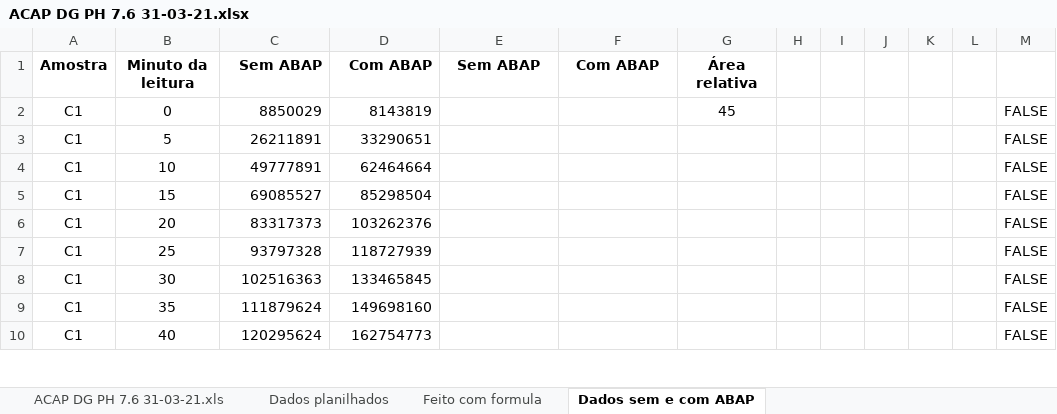
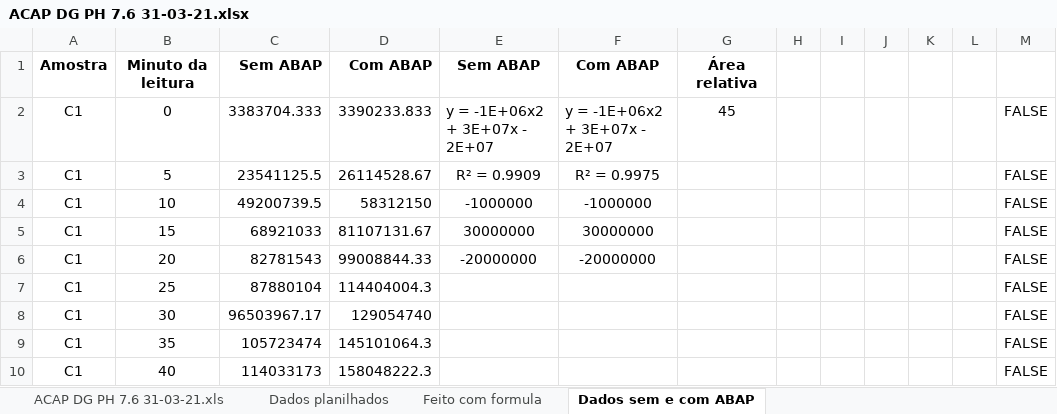
Before and after one commit to abaldezjr/rep-doc, an Excel workbook: doc/ACAP DG PH 7.6 31-03-21.xlsx, sheet Dados sem e com ABAP, drawn as a sheet; only a part is shown; values as stored, in another font and other column widths than the file's, no borders; charts and pictures not drawn; the diff covers the shown part only; the diff names each change by its address in the sheet, - before the commit and + after, or states it on an @@ line.

```diff
--- a/doc/ACAP DG PH 7.6 31-03-21.xlsx (sheet Dados sem e com ABAP)
+++ b/doc/ACAP DG PH 7.6 31-03-21.xlsx (sheet Dados sem e com ABAP)
-C2: 8850029
+C2: 3383704.333
-D2: 8143819
+D2: 3390233.833
-E2: (empty)
+E2: y = -1E+06x2 + 3E+07x - 2E+07
-F2: (empty)
+F2: y = -1E+06x2 + 3E+07x - 2E+07
-C3: 26211891
+C3: 23541125.5
-D3: 33290651
+D3: 26114528.67
-E3: (empty)
+E3: R² = 0.9909
-F3: (empty)
+F3: R² = 0.9975
-C4: 49777891
+C4: 49200739.5
-D4: 62464664
+D4: 58312150
-E4: (empty)
+E4: -1000000
-F4: (empty)
+F4: -1000000
-C5: 69085527
+C5: 68921033
-D5: 85298504
+D5: 81107131.67
-E5: (empty)
+E5: 30000000
-F5: (empty)
+F5: 30000000
-C6: 83317373
+C6: 82781543
-D6: 103262376
+D6: 99008844.33
-E6: (empty)
+E6: -20000000
-F6: (empty)
+F6: -20000000
-C7: 93797328
+C7: 87880104
-D7: 118727939
+D7: 114404004.3
-C8: 102516363
+C8: 96503967.17
-D8: 133465845
+D8: 129054740
-C9: 111879624
+C9: 105723474
-D9: 149698160
+D9: 145101064.3
-C10: 120295624
+C10: 114033173
-D10: 162754773
+D10: 158048222.3
```
Also changed, not shown: 285 edited cells elsewhere in this sheet, sheet Dados planilhados, sheet Feito com formula, charts or pictures, 4 other files.
